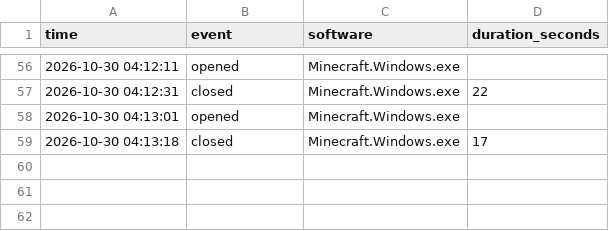
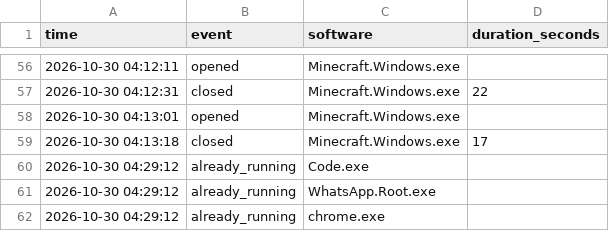
Before and after one commit to Ayyan128/Gen-A.I, a CSV file: data/activity_log.csv, drawn as a sheet; only a part is shown, gaps mark what is left out.

```diff
--- a/data/activity_log.csv
+++ b/data/activity_log.csv
@@ -59 +59,4 @@ time,event,software,duration_seconds
 2026-10-30 04:13:18,closed,Minecraft.Windows.exe,17
+2026-10-30 04:29:12,already_running,Code.exe,
+2026-10-30 04:29:12,already_running,WhatsApp.Root.exe,
+2026-10-30 04:29:12,already_running,chrome.exe,
```
Also changed, not shown: 1 other file.
